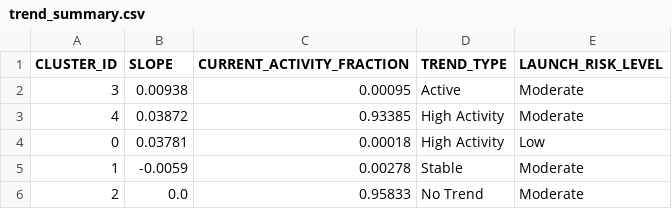
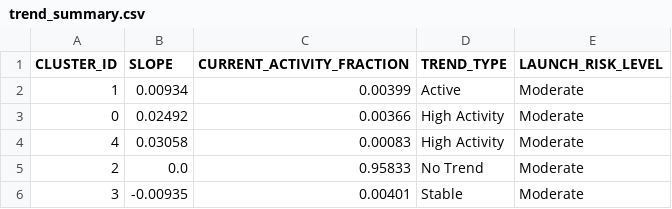
Before and after one commit to Sushrut2007/SpaceDebrisRadar.AI, a CSV file: data/outputs/trend_summary.csv, drawn as a sheet.

```diff
--- a/data/outputs/trend_summary.csv
+++ b/data/outputs/trend_summary.csv
@@ -1,6 +1,6 @@
 CLUSTER_ID,SLOPE,CURRENT_ACTIVITY_FRACTION,TREND_TYPE,LAUNCH_RISK_LEVEL
-3,0.00938,0.00095,Active,Moderate
-4,0.03872,0.93385,High Activity,Moderate
-0,0.03781,0.00018,High Activity,Low
-1,-0.0059,0.00278,Stable,Moderate
+1,0.00934,0.00399,Active,Moderate
+0,0.02492,0.00366,High Activity,Moderate
+4,0.03058,0.00083,High Activity,Moderate
 2,0.0,0.95833,No Trend,Moderate
+3,-0.00935,0.00401,Stable,Moderate
```
Also changed, not shown: 5 other files.
